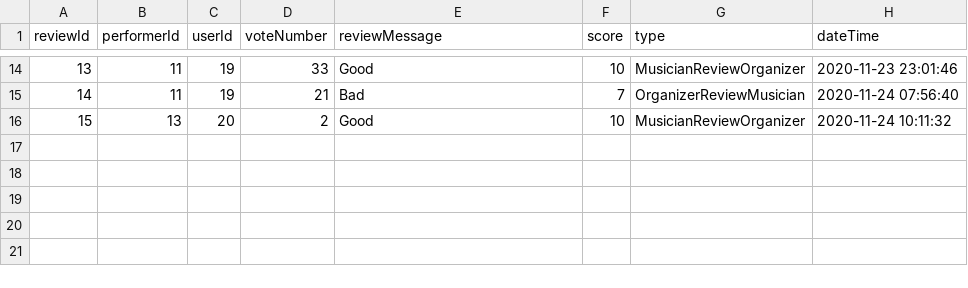
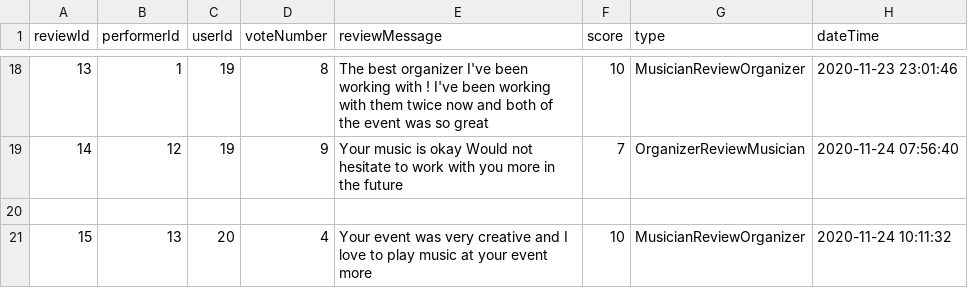
Before and after one commit to Sav-eng/band-finder, a CSV file: data/review.csv, drawn as a sheet; only a part is shown, gaps mark what is left out; addresses are those after the commit; the diff covers the shown part only; the diff names each change by its address in the sheet, - before the commit and + after, or states it on an @@ line.

Commit message:
Write a descriptive reviewMessage

```diff
--- a/data/review.csv
+++ b/data/review.csv
-B18 (performerId): 11
+B18 (performerId): 1
-D18 (voteNumber): 33
+D18 (voteNumber): 8
-E18 (reviewMessage): Good
+E18 (reviewMessage): The best organizer I've been working with ! I've been working with them twice now and both of the event was so great
-B19 (performerId): 11
+B19 (performerId): 12
-D19 (voteNumber): 21
+D19 (voteNumber): 9
-E19 (reviewMessage): Bad
+E19 (reviewMessage): Your music is okay Would not hesitate to work with you more in the future
+row 20: (empty)
-D21 (voteNumber): 2
+D21 (voteNumber): 4
-E21 (reviewMessage): Good
+E21 (reviewMessage): Your event was very creative and I love to play music at your event more
```
Also changed, not shown: 6 added rows, 2 removed rows, 38 edited cells and row numbers in column A elsewhere in this file.
